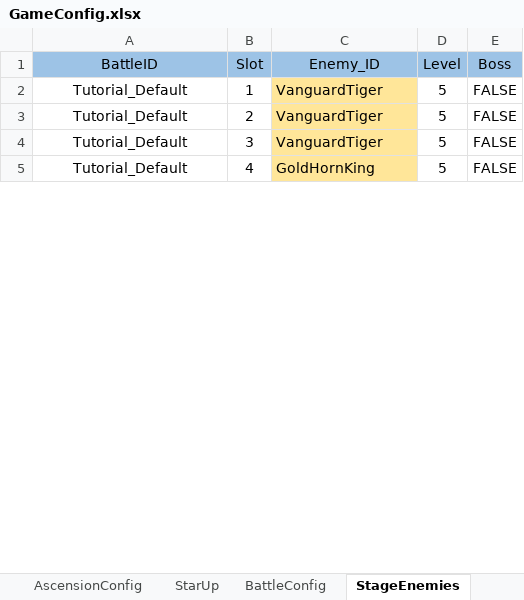
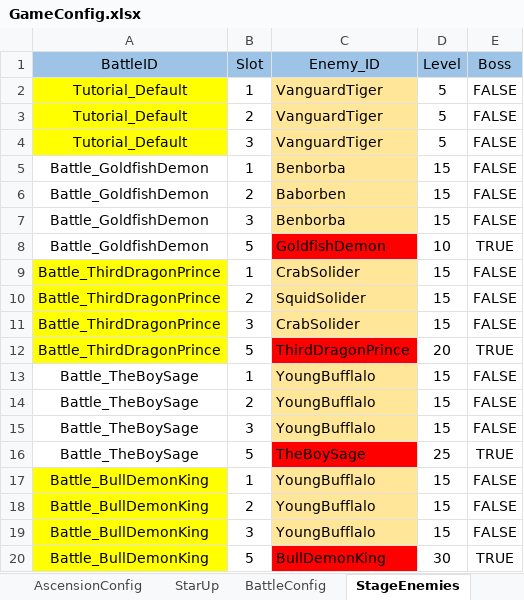
Before and after one commit to NhacPhi/MyTemplate, an Excel workbook: Tool/data/GameConfig.xlsx, sheet StageEnemies, drawn as a sheet; only a part is shown; values as stored, in another font and other column widths than the file's, no borders; removed rows and columns are numbered as before the commit, all else as after; the diff covers the shown part only; the diff names each change by its address in the sheet, - before the commit and + after, or states it on an @@ line.

Commit message:
+ Config battle and fix a lot of bugs.

```diff
--- a/Tool/data/GameConfig.xlsx (sheet StageEnemies)
+++ b/Tool/data/GameConfig.xlsx (sheet StageEnemies)
-A2:A4 fill: none
+A2:A4 fill: #FFFF00
-row 5: Tutorial_Default | 4 | GoldHornKing | 5 | FALSE
+row 5: Battle_GoldfishDemon | 1 | Benborba | 15 | FALSE
+row 6: Battle_GoldfishDemon | 2 | Baborben | 15 | FALSE
+row 7: Battle_GoldfishDemon | 3 | Benborba | 15 | FALSE
+row 8: Battle_GoldfishDemon | 5 | GoldfishDemon | 10 | TRUE
+row 9: Battle_ThirdDragonPrince | 1 | CrabSolider | 15 | FALSE
+row 10: Battle_ThirdDragonPrince | 2 | SquidSolider | 15 | FALSE
+row 11: Battle_ThirdDragonPrince | 3 | CrabSolider | 15 | FALSE
+row 12: Battle_ThirdDragonPrince | 5 | ThirdDragonPrince | 20 | TRUE
+row 13: Battle_TheBoySage | 1 | YoungBufflalo | 15 | FALSE
+row 14: Battle_TheBoySage | 2 | YoungBufflalo | 15 | FALSE
+row 15: Battle_TheBoySage | 3 | YoungBufflalo | 15 | FALSE
+row 16: Battle_TheBoySage | 5 | TheBoySage | 25 | TRUE
+row 17: Battle_BullDemonKing | 1 | YoungBufflalo | 15 | FALSE
+row 18: Battle_BullDemonKing | 2 | YoungBufflalo | 15 | FALSE
+row 19: Battle_BullDemonKing | 3 | YoungBufflalo | 15 | FALSE
+row 20: Battle_BullDemonKing | 5 | BullDemonKing | 30 | TRUE
```
Also changed, not shown: 23 added rows, 9 removed rows, 10 edited cells and cell formats elsewhere in this sheet, sheet BattleConfig, Tool/data/Localizations.xlsx, 52 other files.
